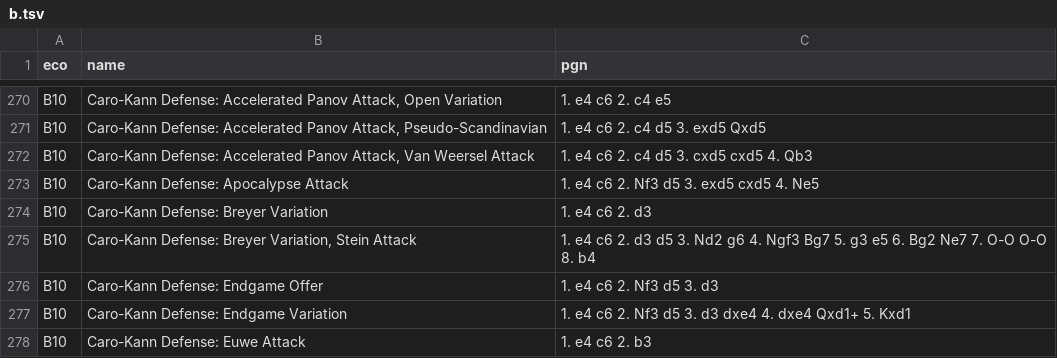
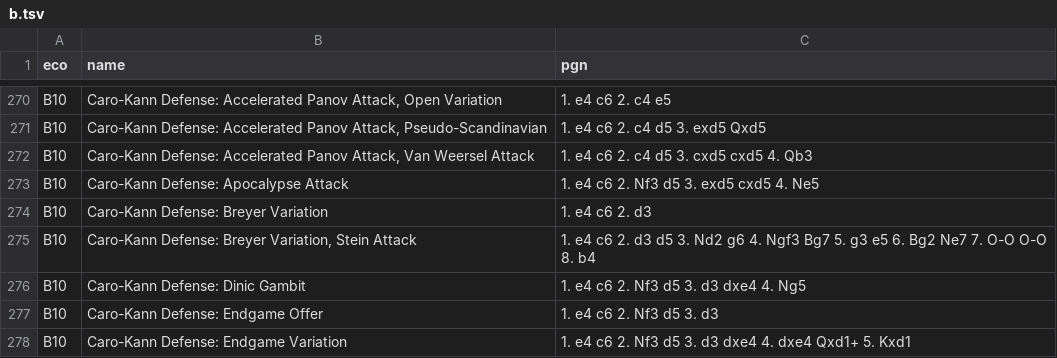
Before and after one commit to lichess-org/chess-openings, a TSV file: b.tsv, drawn as a sheet; only a part is shown, gaps mark what is left out; the shorter side is filled out with more unchanged rows.

Commit message:
Added B10 Dinic Gambit

```diff
--- a/b.tsv
+++ b/b.tsv
@@ -275,2 +275,3 @@ B10	Caro-Kann Defense: Breyer Variation	1. e4 c6 2. d3
 B10	Caro-Kann Defense: Breyer Variation, Stein Attack	1. e4 c6 2. d3 d5 3. Nd2 g6 4. Ngf3 Bg7 5. g3 e5 6. Bg2 Ne7 7. O-O O-O 8. b4
+B10	Caro-Kann Defense: Dinic Gambit	1. e4 c6 2. Nf3 d5 3. d3 dxe4 4. Ng5
 B10	Caro-Kann Defense: Endgame Offer	1. e4 c6 2. Nf3 d5 3. d3
```
